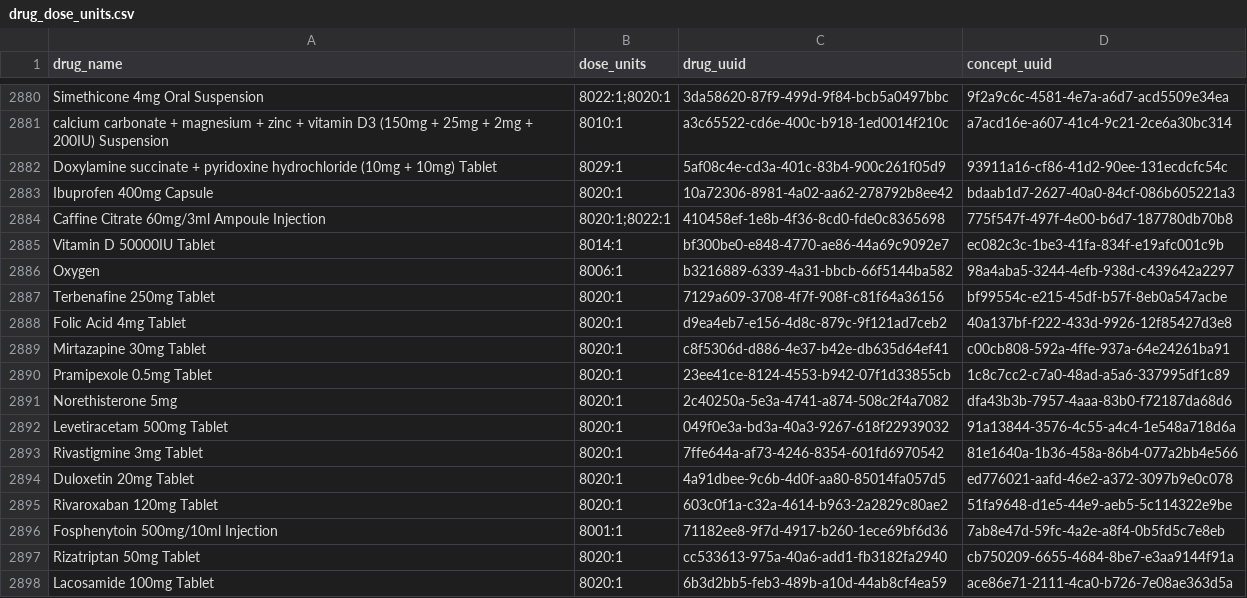
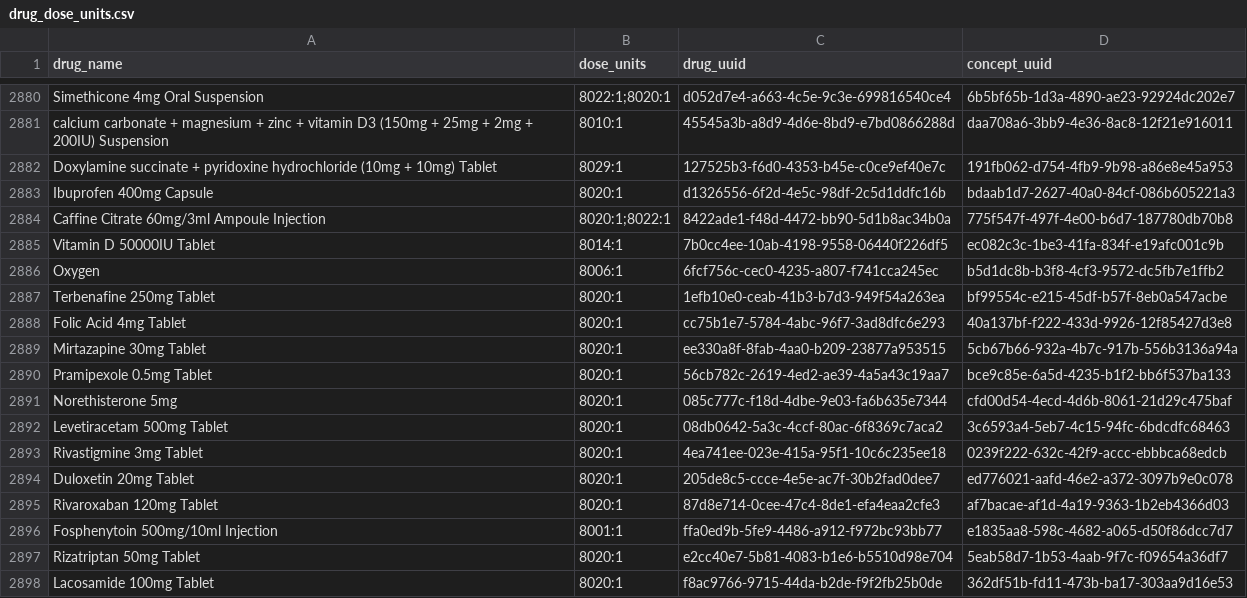
Before and after one commit to palladium-group/ethiopiaemr-openmrs-content, a CSV file: configuration/interoperability/drug_dose_units.csv, drawn as a sheet; only a part is shown, gaps mark what is left out; the diff covers the shown part only; the diff names each change by its address in the sheet, - before the commit and + after, or states it on an @@ line.

Commit message:
Update configuration/interoperability/drug_dose_units.csv

```diff
--- a/configuration/interoperability/drug_dose_units.csv
+++ b/configuration/interoperability/drug_dose_units.csv
-C2880 (drug_uuid): 3da58620-87f9-499d-9f84-bcb5a0497bbc
+C2880 (drug_uuid): d052d7e4-a663-4c5e-9c3e-699816540ce4
-D2880 (concept_uuid): 9f2a9c6c-4581-4e7a-a6d7-acd5509e34ea
+D2880 (concept_uuid): 6b5bf65b-1d3a-4890-ae23-92924dc202e7
-C2881 (drug_uuid): a3c65522-cd6e-400c-b918-1ed0014f210c
+C2881 (drug_uuid): 45545a3b-a8d9-4d6e-8bd9-e7bd0866288d
-D2881 (concept_uuid): a7acd16e-a607-41c4-9c21-2ce6a30bc314
+D2881 (concept_uuid): daa708a6-3bb9-4e36-8ac8-12f21e916011
-C2882 (drug_uuid): 5af08c4e-cd3a-401c-83b4-900c261f05d9
+C2882 (drug_uuid): 127525b3-f6d0-4353-b45e-c0ce9ef40e7c
-D2882 (concept_uuid): 93911a16-cf86-41d2-90ee-131ecdcfc54c
+D2882 (concept_uuid): 191fb062-d754-4fb9-9b98-a86e8e45a953
-C2883 (drug_uuid): 10a72306-8981-4a02-aa62-278792b8ee42
+C2883 (drug_uuid): d1326556-6f2d-4e5c-98df-2c5d1ddfc16b
-C2884 (drug_uuid): 410458ef-1e8b-4f36-8cd0-fde0c8365698
+C2884 (drug_uuid): 8422ade1-f48d-4472-bb90-5d1b8ac34b0a
-C2885 (drug_uuid): bf300be0-e848-4770-ae86-44a69c9092e7
+C2885 (drug_uuid): 7b0cc4ee-10ab-4198-9558-06440f226df5
-C2886 (drug_uuid): b3216889-6339-4a31-bbcb-66f5144ba582
+C2886 (drug_uuid): 6fcf756c-cec0-4235-a807-f741cca245ec
-D2886 (concept_uuid): 98a4aba5-3244-4efb-938d-c439642a2297
+D2886 (concept_uuid): b5d1dc8b-b3f8-4cf3-9572-dc5fb7e1ffb2
-C2887 (drug_uuid): 7129a609-3708-4f7f-908f-c81f64a36156
+C2887 (drug_uuid): 1efb10e0-ceab-41b3-b7d3-949f54a263ea
-C2888 (drug_uuid): d9ea4eb7-e156-4d8c-879c-9f121ad7ceb2
+C2888 (drug_uuid): cc75b1e7-5784-4abc-96f7-3ad8dfc6e293
-C2889 (drug_uuid): c8f5306d-d886-4e37-b42e-db635d64ef41
+C2889 (drug_uuid): ee330a8f-8fab-4aa0-b209-23877a953515
-D2889 (concept_uuid): c00cb808-592a-4ffe-937a-64e24261ba91
+D2889 (concept_uuid): 5cb67b66-932a-4b7c-917b-556b3136a94a
-C2890 (drug_uuid): 23ee41ce-8124-4553-b942-07f1d33855cb
+C2890 (drug_uuid): 56cb782c-2619-4ed2-ae39-4a5a43c19aa7
-D2890 (concept_uuid): 1c8c7cc2-c7a0-48ad-a5a6-337995df1c89
+D2890 (concept_uuid): bce9c85e-6a5d-4235-b1f2-bb6f537ba133
-C2891 (drug_uuid): 2c40250a-5e3a-4741-a874-508c2f4a7082
+C2891 (drug_uuid): 085c777c-f18d-4dbe-9e03-fa6b635e7344
-D2891 (concept_uuid): dfa43b3b-7957-4aaa-83b0-f72187da68d6
+D2891 (concept_uuid): cfd00d54-4ecd-4d6b-8061-21d29c475baf
-C2892 (drug_uuid): 049f0e3a-bd3a-40a3-9267-618f22939032
+C2892 (drug_uuid): 08db0642-5a3c-4ccf-80ac-6f8369c7aca2
-D2892 (concept_uuid): 91a13844-3576-4c55-a4c4-1e548a718d6a
+D2892 (concept_uuid): 3c6593a4-5eb7-4c15-94fc-6bdcdfc68463
-C2893 (drug_uuid): 7ffe644a-af73-4246-8354-601fd6970542
+C2893 (drug_uuid): 4ea741ee-023e-415a-95f1-10c6c235ee18
-D2893 (concept_uuid): 81e1640a-1b36-458a-86b4-077a2bb4e566
+D2893 (concept_uuid): 0239f222-632c-42f9-accc-ebbbca68edcb
-C2894 (drug_uuid): 4a91dbee-9c6b-4d0f-aa80-85014fa057d5
+C2894 (drug_uuid): 205de8c5-ccce-4e5e-ac7f-30b2fad0dee7
-C2895 (drug_uuid): 603c0f1a-c32a-4614-b963-2a2829c80ae2
+C2895 (drug_uuid): 87d8e714-0cee-47c4-8de1-efa4eaa2cfe3
-D2895 (concept_uuid): 51fa9648-d1e5-44e9-aeb5-5c114322e9be
+D2895 (concept_uuid): af7bacae-af1d-4a19-9363-1b2eb4366d03
-C2896 (drug_uuid): 71182ee8-9f7d-4917-b260-1ece69bf6d36
+C2896 (drug_uuid): ffa0ed9b-5fe9-4486-a912-f972bc93bb77
-D2896 (concept_uuid): 7ab8e47d-59fc-4a2e-a8f4-0b5fd5c7e8eb
+D2896 (concept_uuid): e1835aa8-598c-4682-a065-d50f86dcc7d7
-C2897 (drug_uuid): cc533613-975a-40a6-add1-fb3182fa2940
+C2897 (drug_uuid): e2cc40e7-5b81-4083-b1e6-b5510d98e704
-D2897 (concept_uuid): cb750209-6655-4684-8be7-e3aa9144f91a
+D2897 (concept_uuid): 5eab58d7-1b53-4aab-9f7c-f09654a36df7
-C2898 (drug_uuid): 6b3d2bb5-feb3-489b-a10d-44ab8cf4ea59
+C2898 (drug_uuid): f8ac9766-9715-44da-b2de-f9f2fb25b0de
-D2898 (concept_uuid): ace86e71-2111-4ca0-b726-7e08ae363d5a
+D2898 (concept_uuid): 362df51b-fd11-473b-ba17-303aa9d16e53
```
Also changed, not shown: 94 edited cells elsewhere in this file.
